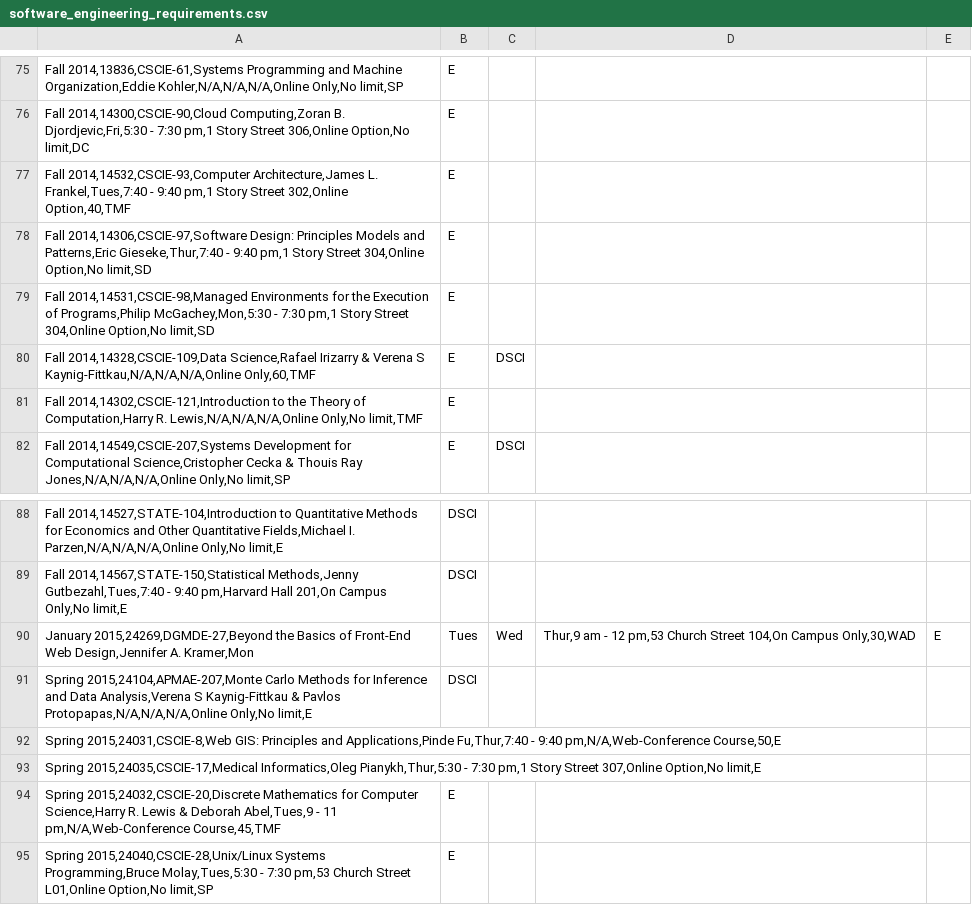
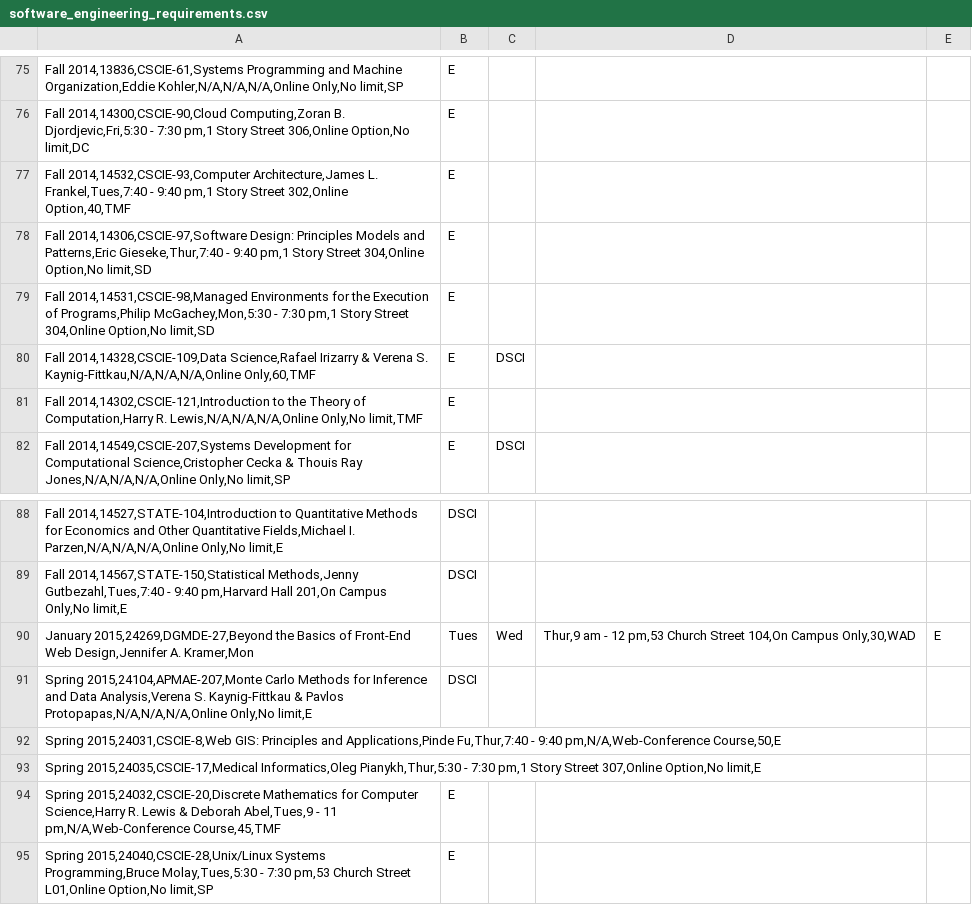
Before and after one commit to beebha/Thesis, a CSV file: DB/data/software_engineering_requirements.csv, drawn as a sheet; only a part is shown, gaps mark what is left out.

```diff
--- a/DB/data/software_engineering_requirements.csv
+++ b/DB/data/software_engineering_requirements.csv
@@ -79,3 +79,3 @@ Fall 2014,14306,CSCIE-97,Software Design: Principles Models and Patterns,Eric Gi
 Fall 2014,14531,CSCIE-98,Managed Environments for the Execution of Programs,Philip McGachey,Mon,5:30 - 7:30 pm,1 Story Street 304,Online Option,No limit,SD|E
-Fall 2014,14328,CSCIE-109,Data Science,Rafael Irizarry & Verena S Kaynig-Fittkau,N/A,N/A,N/A,Online Only,60,TMF|E|DSCI
+Fall 2014,14328,CSCIE-109,Data Science,Rafael Irizarry & Verena S. Kaynig-Fittkau,N/A,N/A,N/A,Online Only,60,TMF|E|DSCI
 Fall 2014,14302,CSCIE-121,Introduction to the Theory of Computation,Harry R. Lewis,N/A,N/A,N/A,Online Only,No limit,TMF|E
@@ -90,3 +90,3 @@ Fall 2014,14567,STATE-150,Statistical Methods,Jenny Gutbezahl,Tues,7:40 - 9:40 p
 January 2015,24269,DGMDE-27,Beyond the Basics of Front-End Web Design,Jennifer A. Kramer,Mon|Tues|Wed|Thur,9 am - 12 pm,53 Church Street 104,On Campus Only,30,WAD|E
-Spring 2015,24104,APMAE-207,Monte Carlo Methods for Inference and Data Analysis,Verena S Kaynig-Fittkau & Pavlos Protopapas,N/A,N/A,N/A,Online Only,No limit,E|DSCI
+Spring 2015,24104,APMAE-207,Monte Carlo Methods for Inference and Data Analysis,Verena S. Kaynig-Fittkau & Pavlos Protopapas,N/A,N/A,N/A,Online Only,No limit,E|DSCI
 Spring 2015,24031,CSCIE-8,Web GIS: Principles and Applications,Pinde Fu,Thur,7:40 - 9:40 pm,N/A,Web-Conference Course,50,E
```
Also changed, not shown: DB/data/information_management_systems_requirements.csv, 3 other files.
